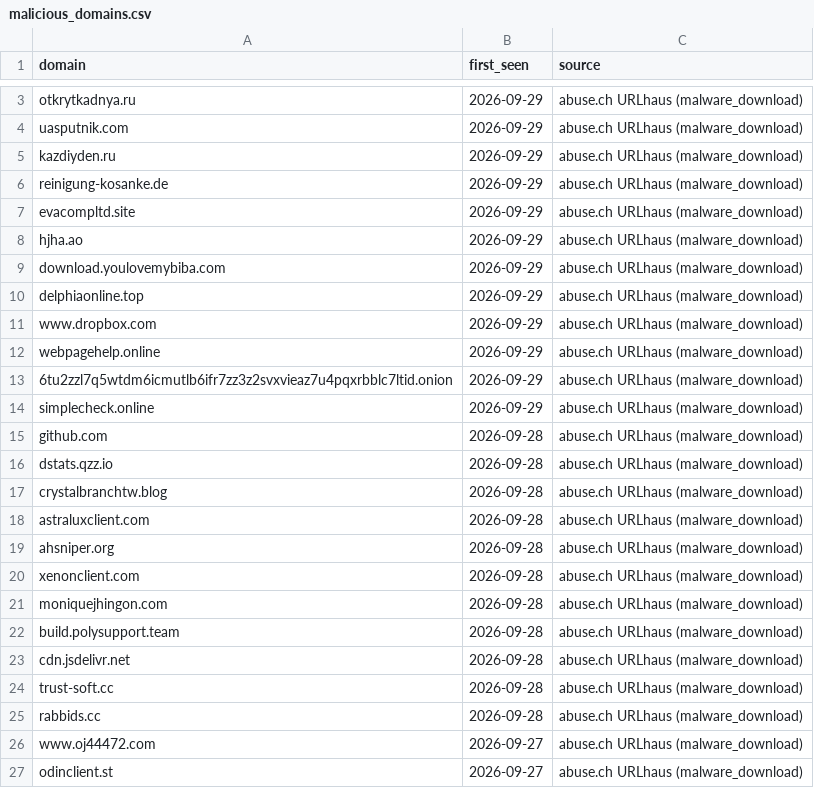
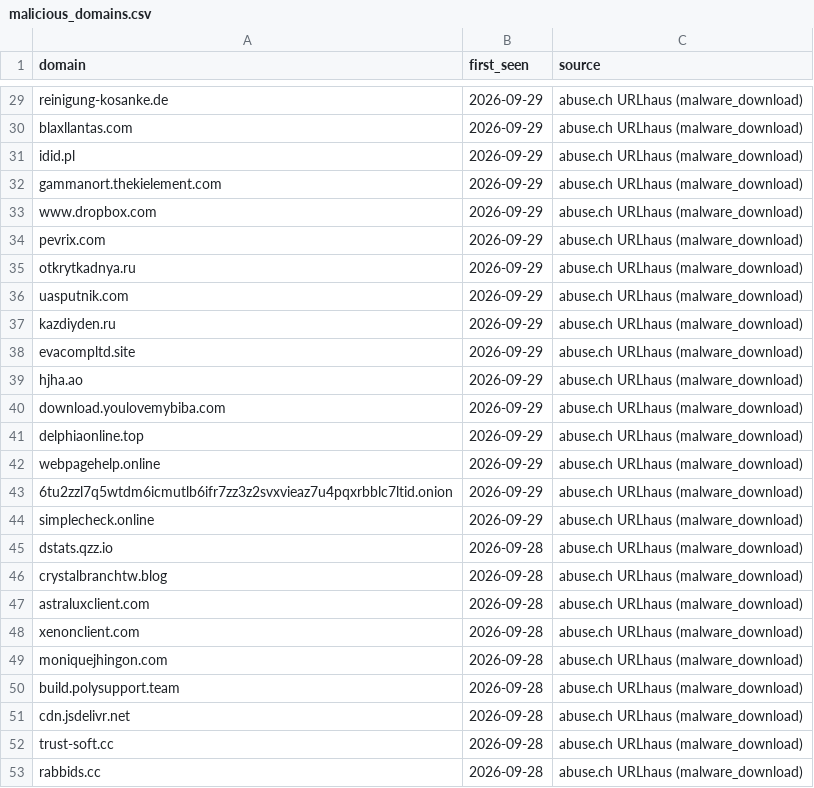
Before and after one commit to antonvikstrom/detection-as-code, a CSV file: lookups/malicious_domains.csv, drawn as a sheet; only a part is shown, gaps mark what is left out; the shorter side is filled out with more unchanged rows; removed rows and columns are numbered as before the commit, all else as after; the diff covers the shown part only; the diff names each change by its address in the sheet, - before the commit and + after, or states it on an @@ line.

```diff
--- a/lookups/malicious_domains.csv
+++ b/lookups/malicious_domains.csv
@@ row 6 moved to row 29: reinigung-kosanke.de @@
+row 30: blaxllantas.com | 2026-09-29 | abuse.ch URLhaus (malware_download)
+row 31: idid.pl | 2026-09-29 | abuse.ch URLhaus (malware_download)
+row 32: gammanort.thekielement.com | 2026-09-29 | abuse.ch URLhaus (malware_download)
@@ row 11 moved to row 33: www.dropbox.com @@
+row 34: pevrix.com | 2026-09-29 | abuse.ch URLhaus (malware_download)
-row 15: github.com | 2026-09-28 | abuse.ch URLhaus (malware_download)
-row 19: ahsniper.org | 2026-09-28 | abuse.ch URLhaus (malware_download)
```
Also changed, not shown: 26 added rows, 8 removed rows and 1 edited cell elsewhere in this file, lookups/malicious_domains_splunk.csv.
